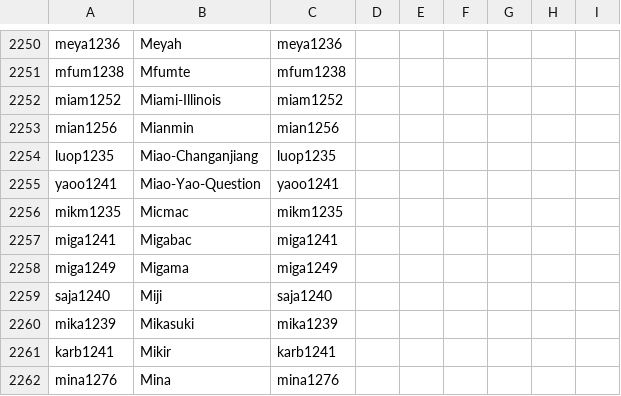
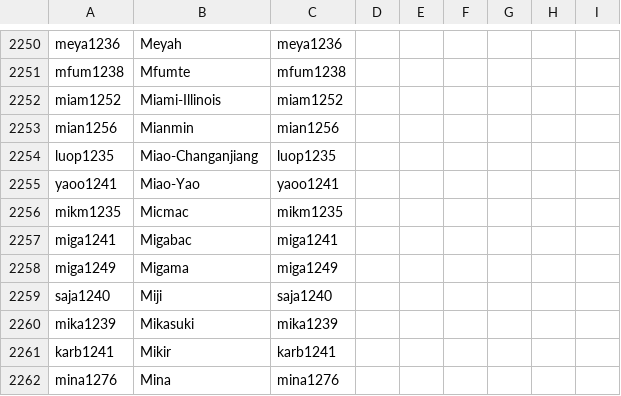
Before and after one commit to numeralbank/channumerals, a CSV file: cldf/languages.csv, drawn as a sheet; only a part is shown, gaps mark what is left out.

Commit message:
simplified ethnologue code matching; improved list of to be skipped htm(l) files

```diff
--- a/cldf/languages.csv
+++ b/cldf/languages.csv
@@ -2254,3 +2254,3 @@ mian1256,Mianmin,mian1256,,,,,,
 luop1235,Miao-Changanjiang,luop1235,,,,,,
-yaoo1241,Miao-Yao-Question,yaoo1241,,,,,,
+yaoo1241,Miao-Yao,yaoo1241,,,,,,
 mikm1235,Micmac,mikm1235,,,,,,
```
Also changed, not shown: 1 other file.
